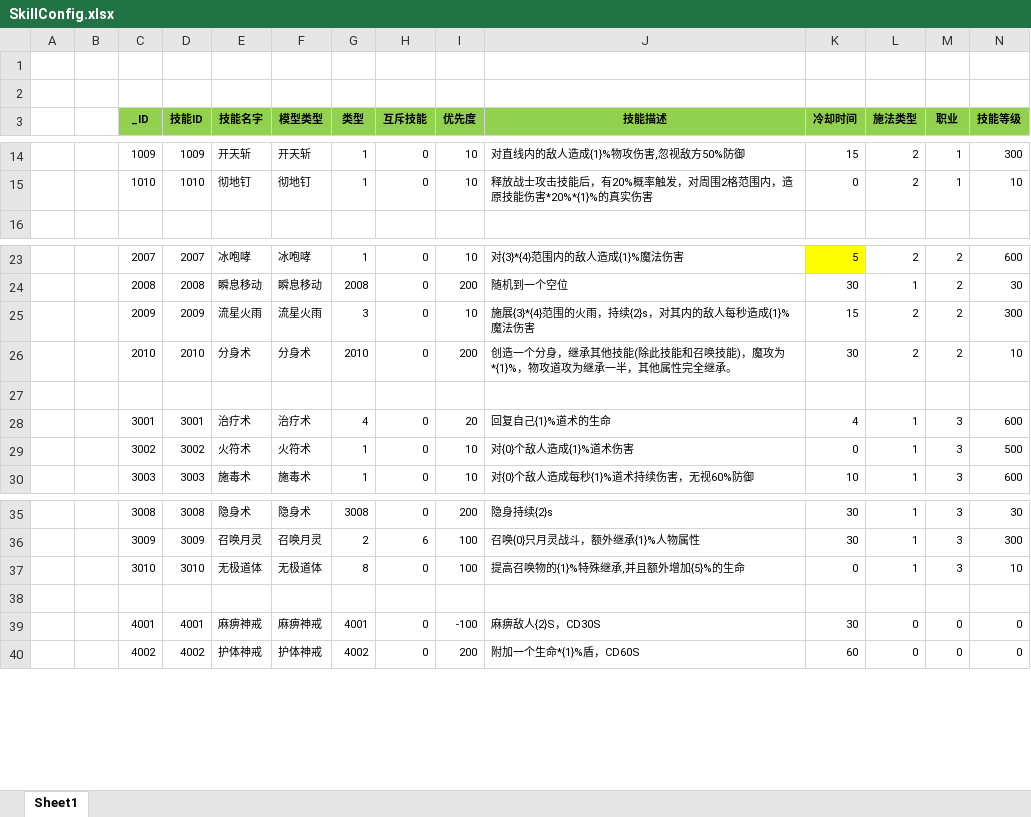
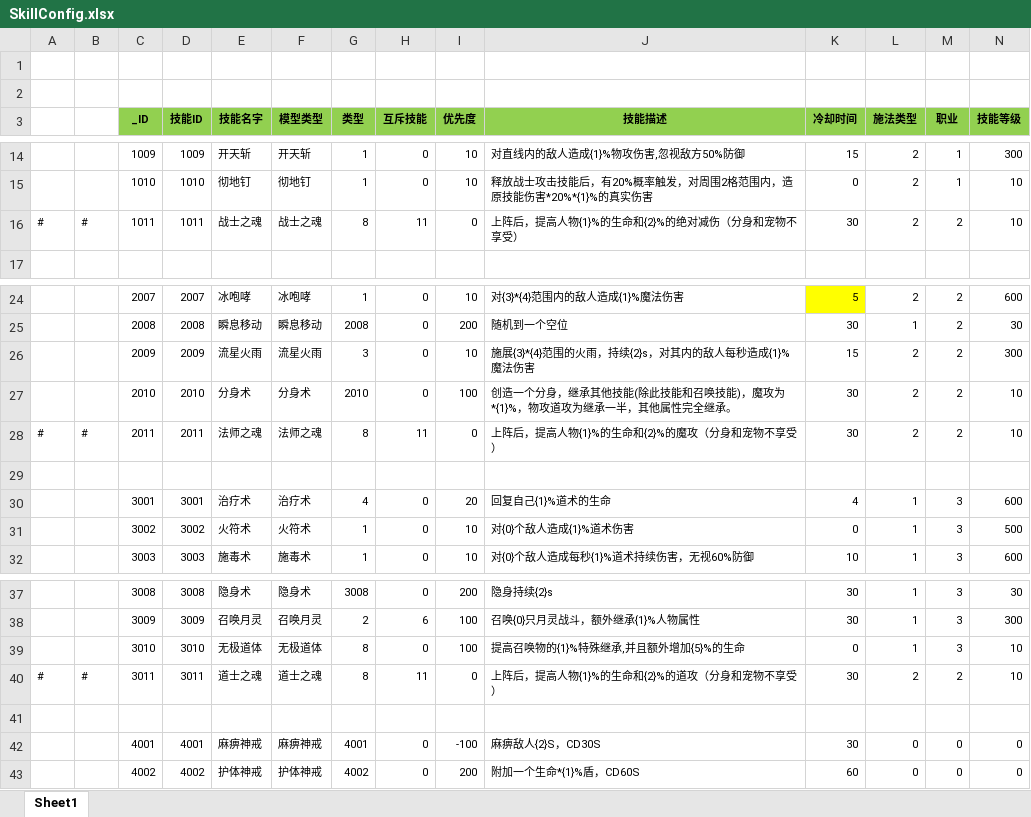
Before and after one commit to wokanjianyang/WrittenLegend, an Excel workbook: Excel/SkillConfig.xlsx, sheet Sheet1, drawn as a sheet; only a part is shown, gaps mark what is left out; values as stored, in another font and other column widths than the file's, no borders; addresses are those after the commit; rows hold the shown columns only; the diff names each change by its address in the sheet, - before the commit and + after, or states it on an @@ line.

```diff
--- a/Excel/SkillConfig.xlsx (sheet Sheet1)
+++ b/Excel/SkillConfig.xlsx (sheet Sheet1)
+row 16: # | # | 1011 | 1011 | 战士之魂 | 战士之魂 | 8 | 11 | 0 | 上阵后，提高人物{1}%的生命和{2}%的绝对减伤（分身和宠物不享受） | 30 | 2 | 2 | 10
-I27 (优先度): 200
+I27 (优先度): 100
+row 28: # | # | 2011 | 2011 | 法师之魂 | 法师之魂 | 8 | 11 | 0 | 上阵后，提高人物{1}%的生命和{2}%的魔攻（分身和宠物不享受） | 30 | 2 | 2 | 10
+row 40: # | # | 3011 | 3011 | 道士之魂 | 道士之魂 | 8 | 11 | 0 | 上阵后，提高人物{1}%的生命和{2}%的道攻（分身和宠物不享受） | 30 | 2 | 2 | 10
```
Also changed, not shown: Excel/EquipStrengthFeeConfig.xlsx, 9 other files.
